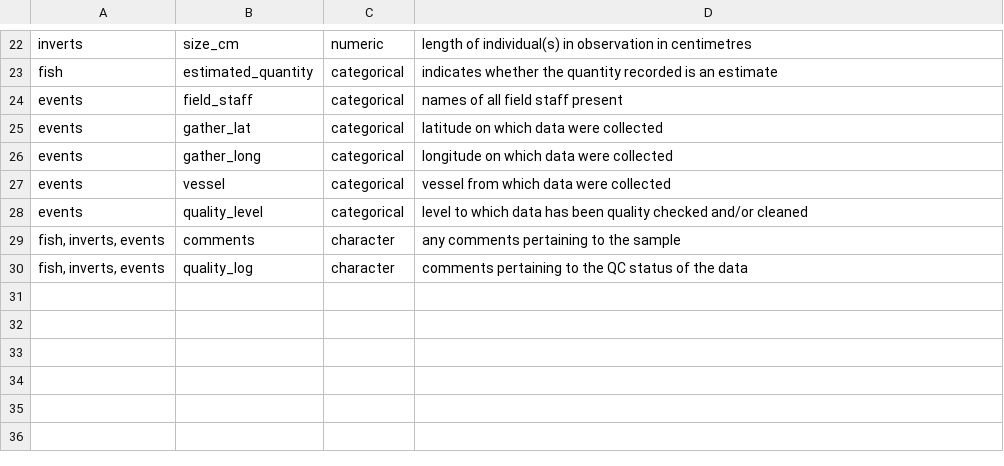
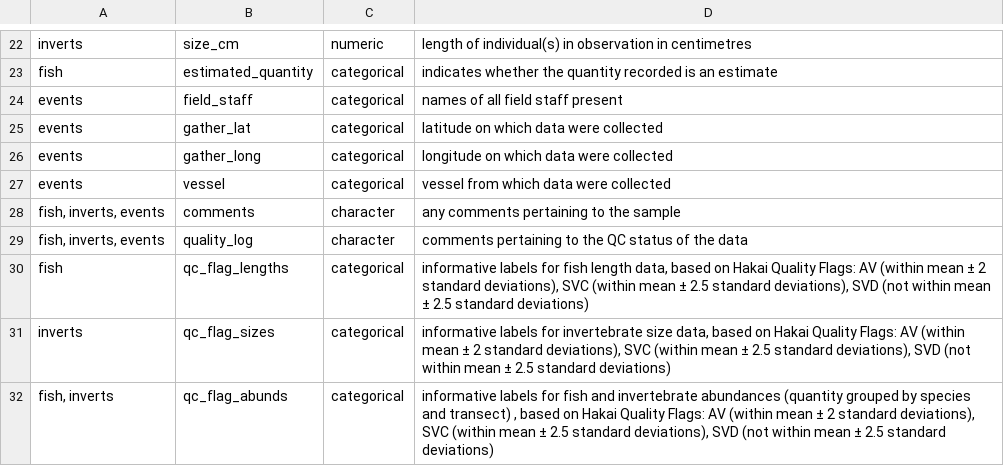
Before and after one commit to HakaiInstitute/seagrass-fish-inverts, a CSV file: fishinverts_data_dictionary.csv, drawn as a sheet; only a part is shown, gaps mark what is left out.

Commit message:
updating data dictionary and code

```diff
--- a/fishinverts_data_dictionary.csv
+++ b/fishinverts_data_dictionary.csv
@@ -27,4 +27,6 @@ events,gather_long,categorical,longitude on which data were collected
 events,vessel,categorical,vessel from which data were collected
-events,quality_level,categorical,level to which data has been quality checked and/or cleaned
 "fish, inverts, events",comments,character,any comments pertaining to the sample
 "fish, inverts, events",quality_log,character,comments pertaining to the QC status of the data
+fish,qc_flag_lengths,categorical,"informative labels for fish length data, based on Hakai Quality Flags: AV (within mean ± 2 standard deviations), SVC (within mean ± 2.5 standard deviations), SVD (not within mean ± 2.5 standard deviations)"
+inverts,qc_flag_sizes,categorical,"informative labels for invertebrate size data, based on Hakai Quality Flags: AV (within mean ± 2 standard deviations), SVC (within mean ± 2.5 standard deviations), SVD (not within mean ± 2.5 standard deviations)"
+"fish, inverts",qc_flag_abunds,categorical,"informative labels for fish and invertebrate abundances (quantity grouped by species and transect) , based on Hakai Quality Flags: AV (within mean ± 2 standard deviations), SVC (within mean ± 2.5 standard deviations), SVD (not within mean ± 2.5 standard deviations)"
```
Also changed, not shown: 2 other files.
